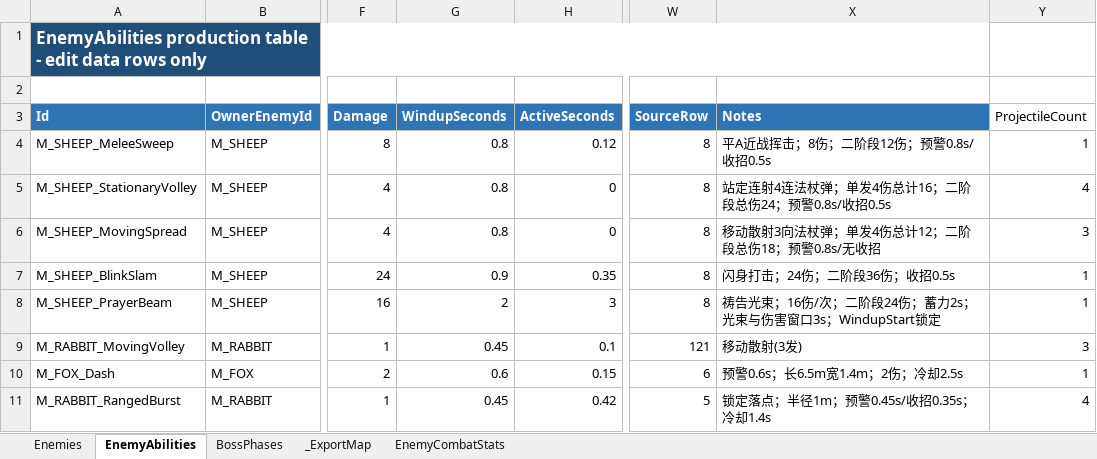
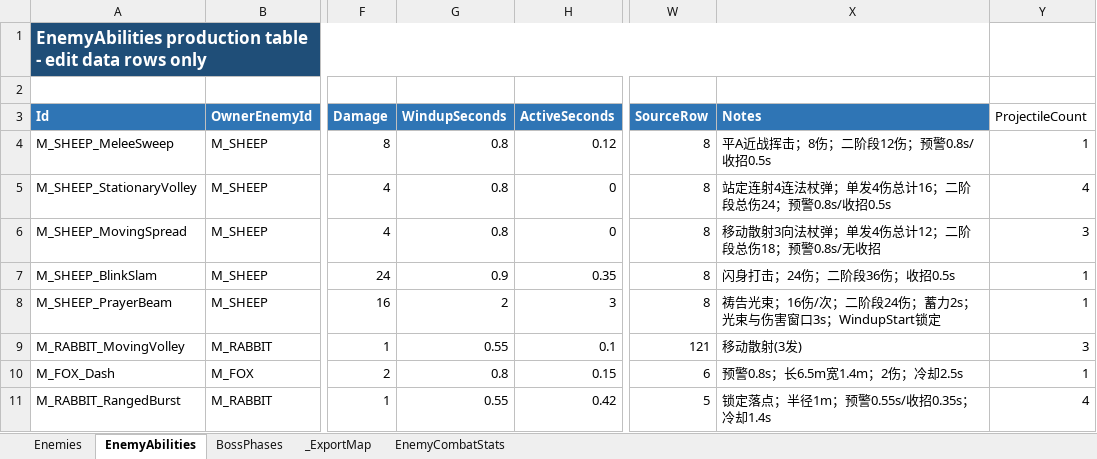
Before and after one commit to lyouduan/ReEcho, an Excel workbook: Design/Data/ReEchoEnemyData.xlsx, sheet EnemyAbilities, drawn as a sheet; only a part is shown, gaps mark what is left out; values as stored, in another font and other column widths than the file's, no borders; table styles not drawn; the diff names each change by its address in the sheet, - before the commit and + after, or states it on an @@ line.

```diff
--- a/Design/Data/ReEchoEnemyData.xlsx (sheet EnemyAbilities)
+++ b/Design/Data/ReEchoEnemyData.xlsx (sheet EnemyAbilities)
-G9 (WindupSeconds): 0.45
+G9 (WindupSeconds): 0.55
-G10 (WindupSeconds): 0.6
+G10 (WindupSeconds): 0.8
-X10 (Notes): 预警0.6s；长6.5m宽1.4m；2伤；冷却2.5s
+X10 (Notes): 预警0.8s；长6.5m宽1.4m；2伤；冷却2.5s
-G11 (WindupSeconds): 0.45
+G11 (WindupSeconds): 0.55
-X11 (Notes): 锁定落点；半径1m；预警0.45s/收招0.35s；冷却1.4s
+X11 (Notes): 锁定落点；半径1m；预警0.55s/收招0.35s；冷却1.4s
```
Also changed, not shown: sheet EnemyCombatStats, sheet Enemies, Design/Data/ReEchoData.xlsx, Design/Data/ReEchoEncounterData.xlsx, 7 other files.
